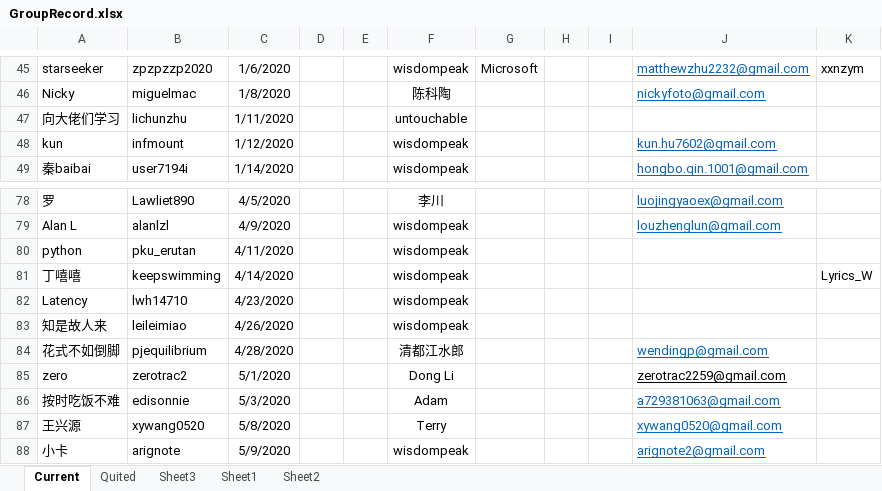
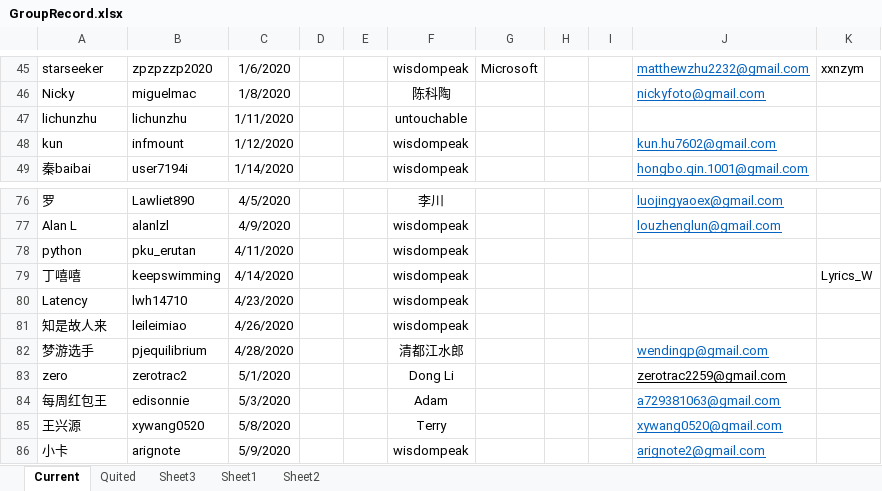
Before and after one commit to wisdompeak/lc-score-board, an Excel workbook: generateEXCEL/Data/Members/GroupRecord.xlsx, sheet Current, drawn as a sheet; only a part is shown, gaps mark what is left out; values as stored, in another font and other column widths than the file's, no borders; addresses are those after the commit; the diff covers the shown part only; the diff names each change by its address in the sheet, - before the commit and + after, or states it on an @@ line.

```diff
--- a/generateEXCEL/Data/Members/GroupRecord.xlsx (sheet Current)
+++ b/generateEXCEL/Data/Members/GroupRecord.xlsx (sheet Current)
-A47: 向大佬们学习
+A47: lichunzhu
-A82: 花式不如倒脚
+A82: 梦游选手
-A84: 按时吃饭不难
+A84: 每周红包王
```
Also changed, not shown: 2 added rows, 3 removed rows and 2 edited cells elsewhere in this sheet, sheet Quited, generateEXCEL/graduates.xlsx, generateEXCEL/index.xlsx, 17 other files.
